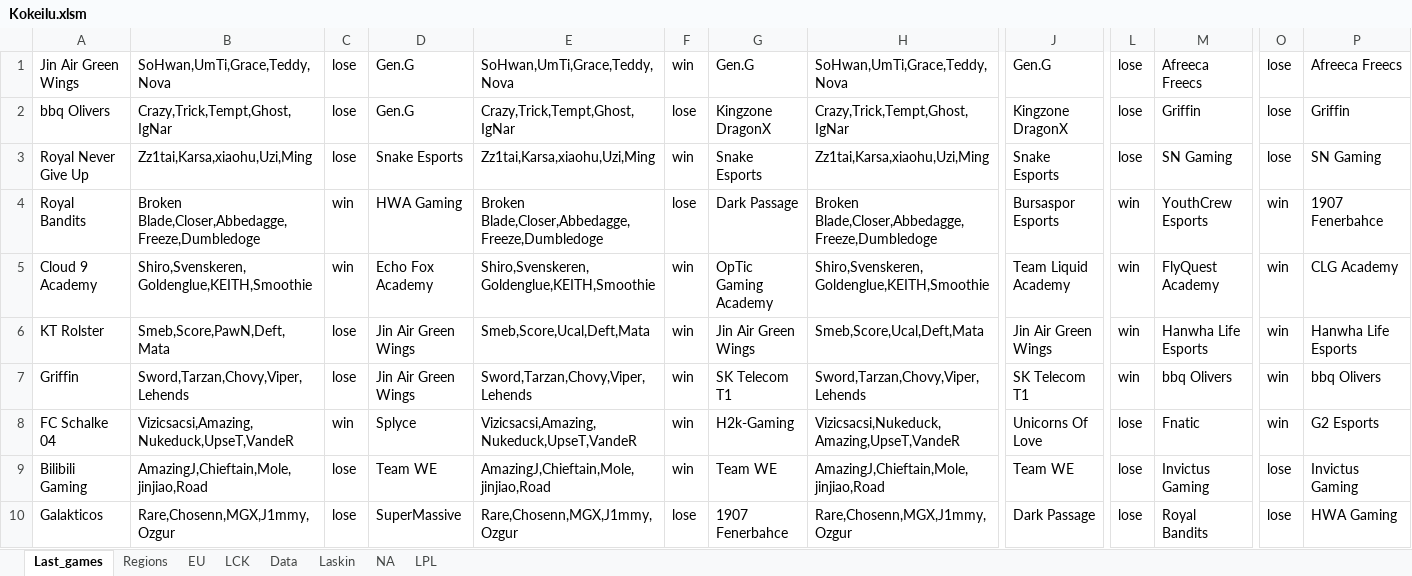
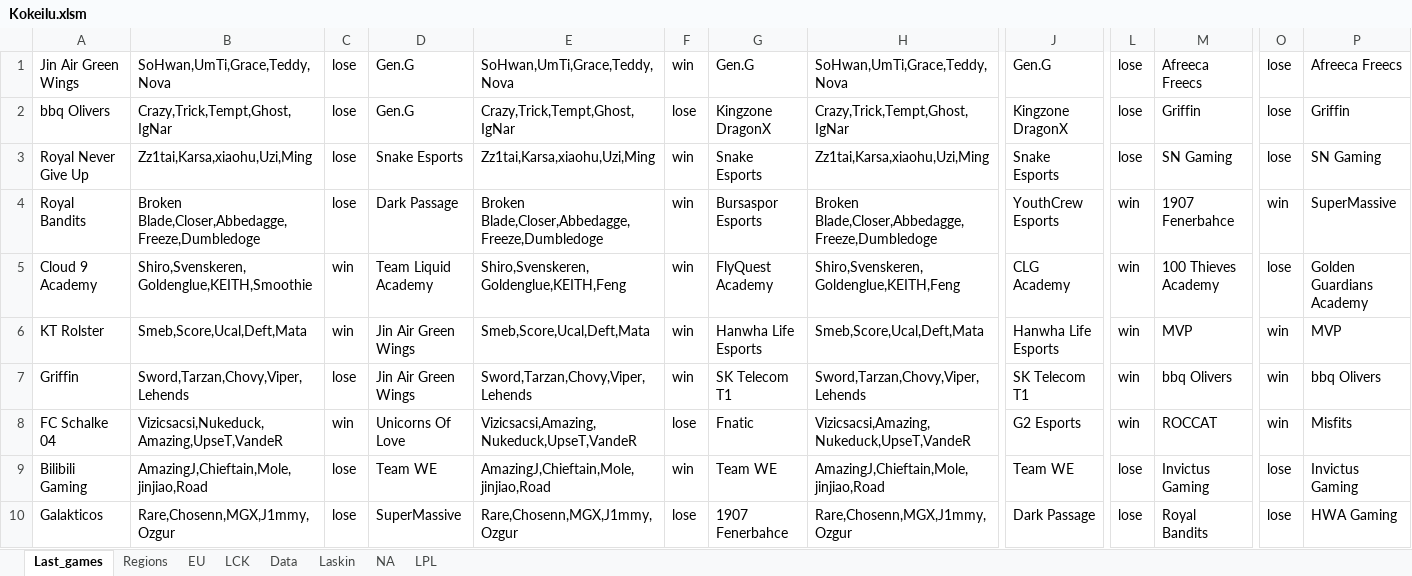
Before and after one commit to Ledareg/e-sports, an Excel workbook: Kokeilu.xlsm, sheet Last_games, drawn as a sheet; only a part is shown, gaps mark what is left out; values as stored, in another font and other column widths than the file's, no borders; the diff covers the shown part only; the diff names each change by its address in the sheet, - before the commit and + after, or states it on an @@ line.

```diff
--- a/Kokeilu.xlsm (sheet Last_games)
+++ b/Kokeilu.xlsm (sheet Last_games)
-C4: win
+C4: lose
-D4: HWA Gaming
+D4: Dark Passage
-F4: lose
+F4: win
-G4: Dark Passage
+G4: Bursaspor Esports
-J4: Bursaspor Esports
+J4: YouthCrew Esports
-M4: YouthCrew Esports
+M4: 1907 Fenerbahce
-P4: 1907 Fenerbahce
+P4: SuperMassive
-D5: Echo Fox Academy
+D5: Team Liquid Academy
-E5: Shiro,Svenskeren,Goldenglue,KEITH,Smoothie
+E5: Shiro,Svenskeren,Goldenglue,KEITH,Feng
-G5: OpTic Gaming Academy
+G5: FlyQuest Academy
-H5: Shiro,Svenskeren,Goldenglue,KEITH,Smoothie
+H5: Shiro,Svenskeren,Goldenglue,KEITH,Feng
-J5: Team Liquid Academy
+J5: CLG Academy
-M5: FlyQuest Academy
+M5: 100 Thieves Academy
-O5: win
+O5: lose
-P5: CLG Academy
+P5: Golden Guardians Academy
-B6: Smeb,Score,PawN,Deft,Mata
+B6: Smeb,Score,Ucal,Deft,Mata
-C6: lose
+C6: win
-G6: Jin Air Green Wings
+G6: Hanwha Life Esports
-J6: Jin Air Green Wings
+J6: Hanwha Life Esports
-M6: Hanwha Life Esports
+M6: MVP
-P6: Hanwha Life Esports
+P6: MVP
-B8: Vizicsacsi,Amazing,Nukeduck,UpseT,VandeR
+B8: Vizicsacsi,Nukeduck,Amazing,UpseT,VandeR
-D8: Splyce
+D8: Unicorns Of Love
-F8: win
+F8: lose
-G8: H2k-Gaming
+G8: Fnatic
-H8: Vizicsacsi,Nukeduck,Amazing,UpseT,VandeR
+H8: Vizicsacsi,Amazing,Nukeduck,UpseT,VandeR
-J8: Unicorns Of Love
+J8: G2 Esports
-L8: lose
+L8: win
-M8: Fnatic
+M8: ROCCAT
-P8: G2 Esports
+P8: Misfits
```
Also changed, not shown: 293 edited cells elsewhere in this sheet, sheet Data, sheet Laskin, formulas that keep their value, charts or pictures, 13 other files.
